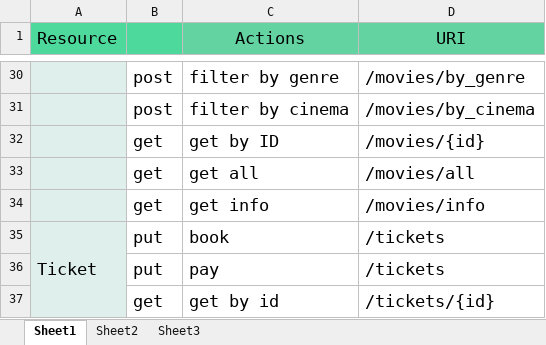
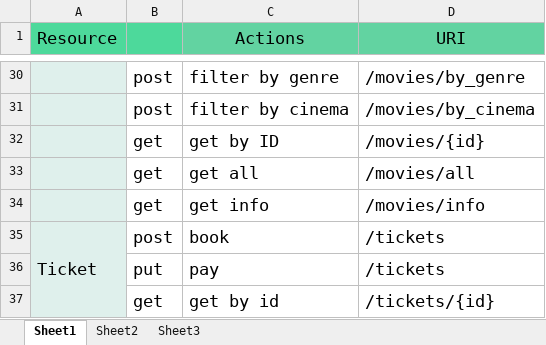
Before and after one commit to Gergana-Madarova/IT-Talents-KinoArena, an Excel workbook: Action Map3.xlsx, sheet Sheet1, drawn as a sheet; only a part is shown, gaps mark what is left out; values as stored, in another font and other column widths than the file's, no borders; the diff names each change by its address in the sheet, - before the commit and + after, or states it on an @@ line.

Commit message:
CORRECTED METHOD IN ACTION MAP

```diff
--- a/Action Map3.xlsx (sheet Sheet1)
+++ b/Action Map3.xlsx (sheet Sheet1)
-B35: put
+B35: post
```
